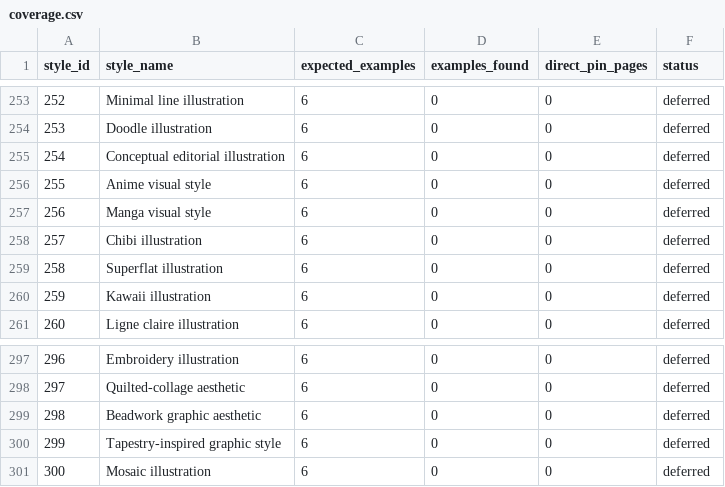
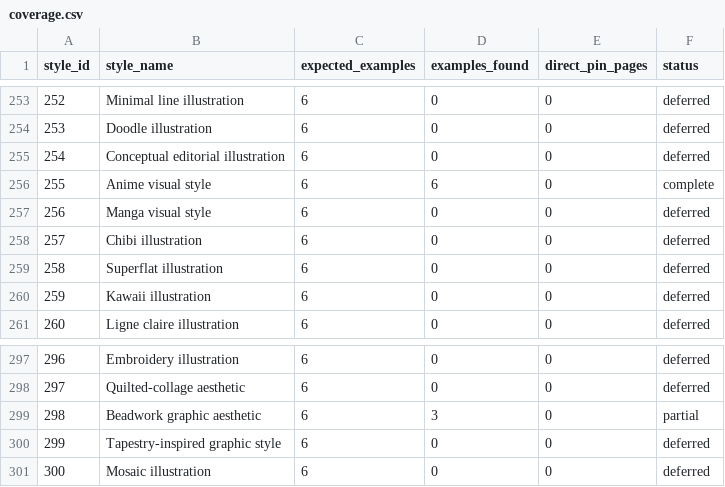
Before and after one commit to dakiemdarktharr/hamanti, a CSV file: data/coverage.csv, drawn as a sheet; only a part is shown, gaps mark what is left out; the diff covers the shown part only.

```diff
--- a/data/coverage.csv
+++ b/data/coverage.csv
@@ -255,3 +255,3 @@ style_id,style_name,expected_examples,examples_found,direct_pin_pages,status
 254,"Conceptual editorial illustration",6,0,0,deferred
-255,"Anime visual style",6,0,0,deferred
+255,"Anime visual style",6,6,0,complete
 256,"Manga visual style",6,0,0,deferred
@@ -298,3 +298,3 @@ style_id,style_name,expected_examples,examples_found,direct_pin_pages,status
 297,"Quilted-collage aesthetic",6,0,0,deferred
-298,"Beadwork graphic aesthetic",6,0,0,deferred
+298,"Beadwork graphic aesthetic",6,3,0,partial
 299,"Tapestry-inspired graphic style",6,0,0,deferred
```
Also changed, not shown: 25 edited cells elsewhere in this file, 20 other files.
